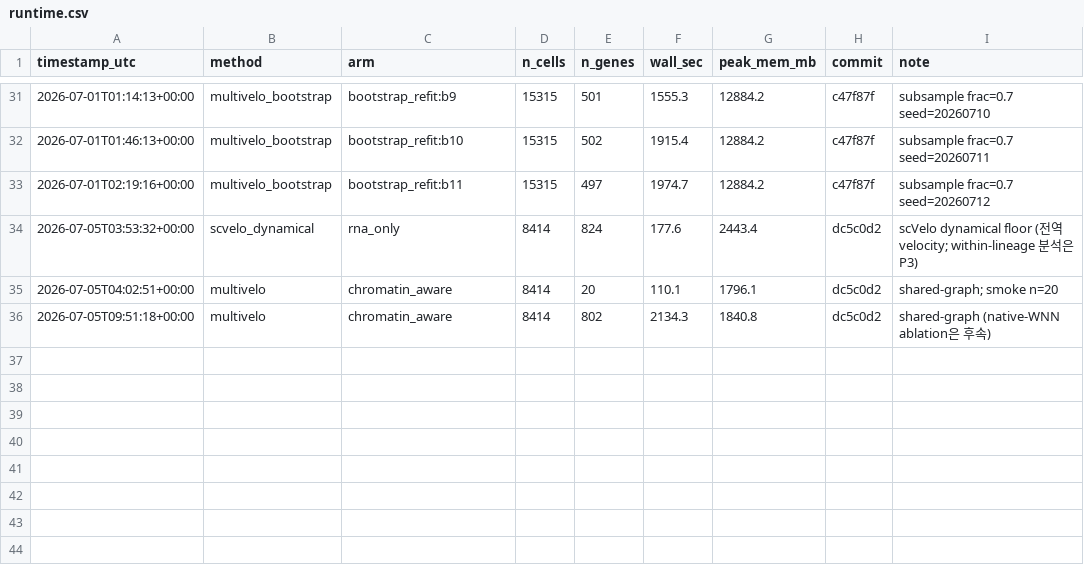
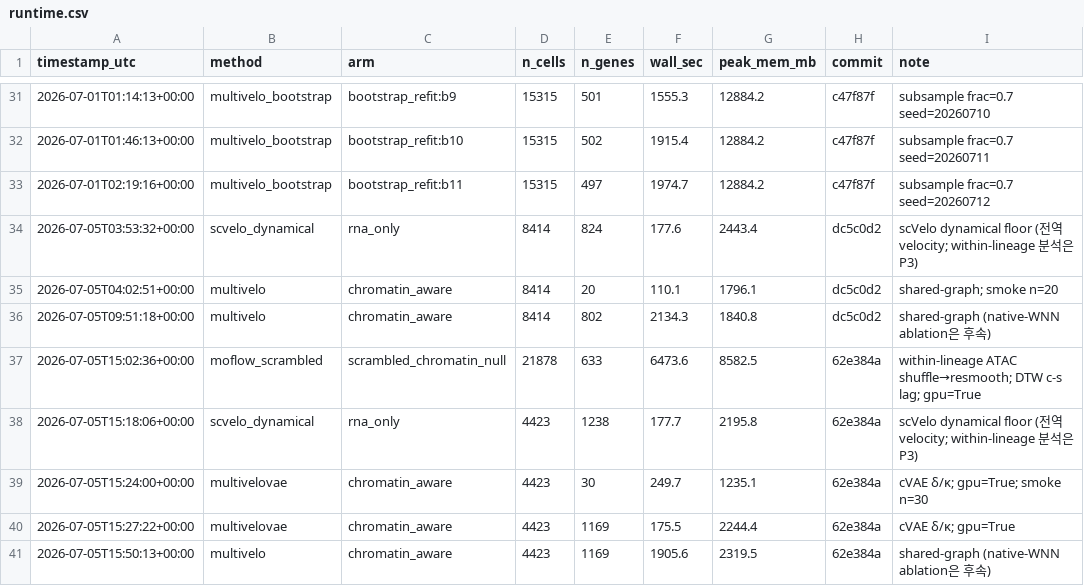
Before and after one commit to biospin/BioProject01, a CSV file: pipeline/hspc-velocity-benchmark/results/runtime.csv, drawn as a sheet; only a part is shown, gaps mark what is left out.

Commit message:
docs: FINDINGS §7 cross-dataset 병합 + concordance/PROGRESS 동기화 + runtime 로그
- FINDINGS §7 cross-dataset replication(human_brain·E18 mouse brain) 병합, 분석 현황표 갱신.
- runtime.csv에 moflow_scrambled·E18 arm 실행 5건 추가.
- _workspace/(윤문 에이전트 임시폴더) gitignore.

```diff
--- a/pipeline/hspc-velocity-benchmark/results/runtime.csv
+++ b/pipeline/hspc-velocity-benchmark/results/runtime.csv
@@ -36 +36,6 @@ timestamp_utc,method,arm,n_cells,n_genes,wall_sec,peak_mem_mb,commit,note
 2026-07-05T09:51:18+00:00,multivelo,chromatin_aware,8414,802,2134.3,1840.8,dc5c0d2,shared-graph (native-WNN ablation은 후속)
+2026-07-05T15:02:36+00:00,moflow_scrambled,scrambled_chromatin_null,21878,633,6473.6,8582.5,62e384a,within-lineage ATAC shuffle→resmooth; DTW c-s lag; gpu=True
+2026-07-05T15:18:06+00:00,scvelo_dynamical,rna_only,4423,1238,177.7,2195.8,62e384a,scVelo dynamical floor (전역 velocity; within-lineage 분석은 P3)
+2026-07-05T15:24:00+00:00,multivelovae,chromatin_aware,4423,30,249.7,1235.1,62e384a,cVAE δ/κ; gpu=True; smoke n=30
+2026-07-05T15:27:22+00:00,multivelovae,chromatin_aware,4423,1169,175.5,2244.4,62e384a,cVAE δ/κ; gpu=True
+2026-07-05T15:50:13+00:00,multivelo,chromatin_aware,4423,1169,1905.6,2319.5,62e384a,shared-graph (native-WNN ablation은 후속)
```
Also changed, not shown: 4 other files.
